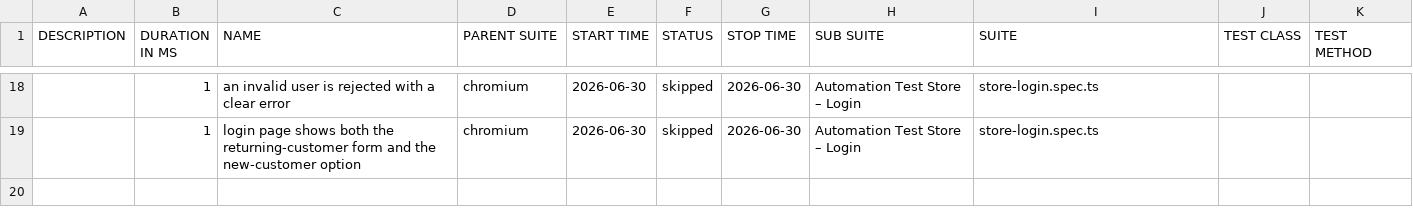
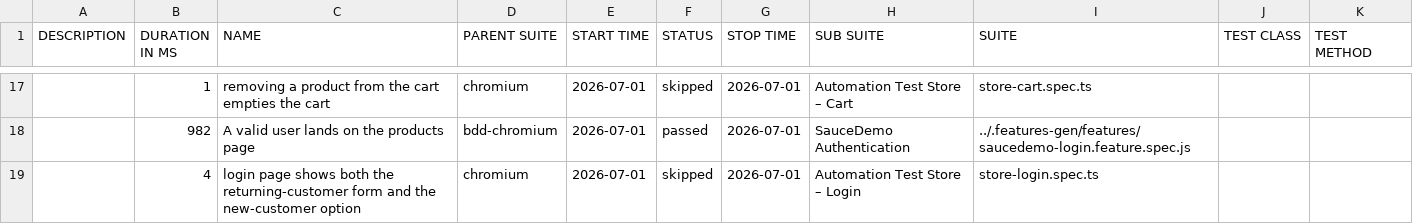
Before and after one commit to Cacheater/playwright-e2e-framework, a CSV file: data/suites.csv, drawn as a sheet; only a part is shown, gaps mark what is left out; the diff covers the shown part only.

```diff
--- a/data/suites.csv
+++ b/data/suites.csv
@@ -18,2 +17,3 @@
-"","1","an invalid user is rejected with a clear error","chromium","2026-06-30","skipped","2026-06-30","Automation Test Store – Login","store-login.spec.ts","",""
-"","1","login page shows both the returning-customer form and the new-customer option","chromium","2026-06-30","skipped","2026-06-30","Automation Test Store – Login","store-login.spec.ts","",""
+"","1","removing a product from the cart empties the cart","chromium","2026-07-01","skipped","2026-07-01","Automation Test Store – Cart","store-cart.spec.ts","",""
+"","982","A valid user lands on the products page","bdd-chromium","2026-07-01","passed","2026-07-01","SauceDemo Authentication","../.features-gen/features/saucedemo-login.feature.spec.js","",""
+"","4","login page shows both the returning-customer form and the new-customer option","chromium","2026-07-01","skipped","2026-07-01","Automation Test Store – Login","store-login.spec.ts","",""
```
Also changed, not shown: 8 added rows, 9 removed rows and 19 edited cells elsewhere in this file, 50 other files.
